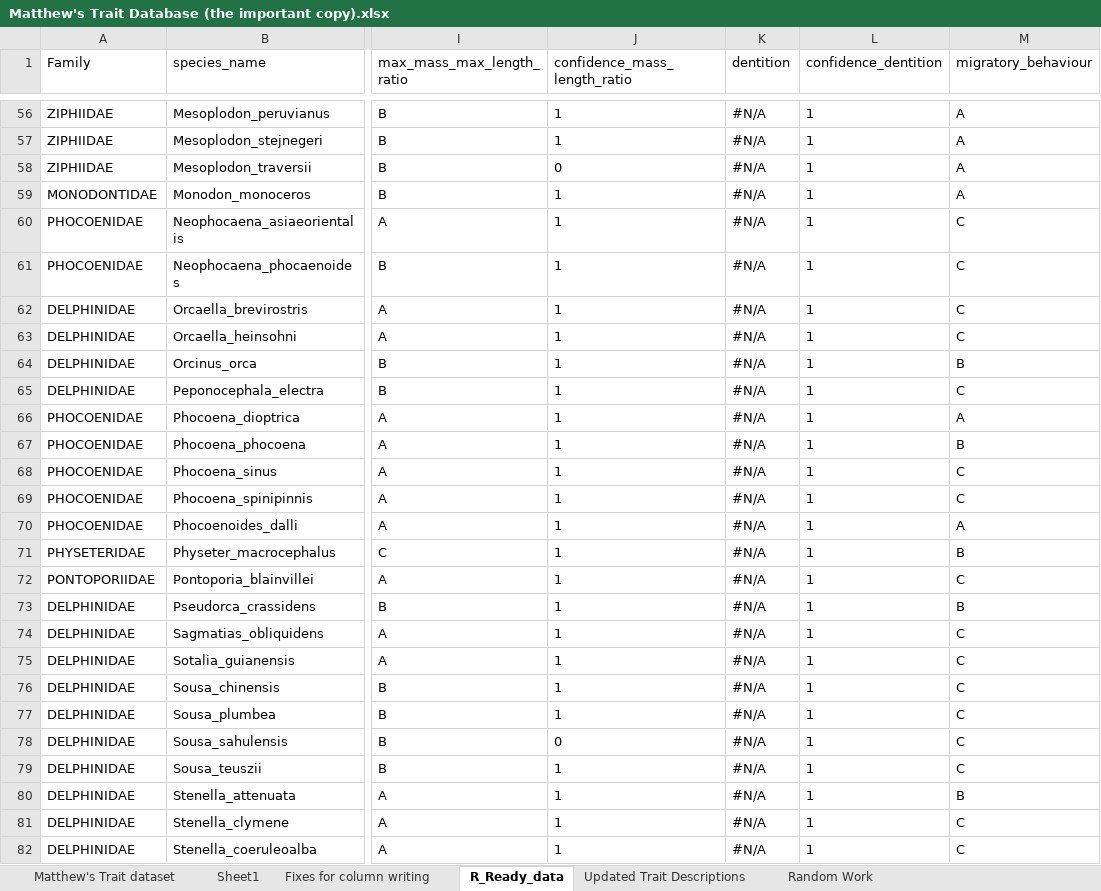
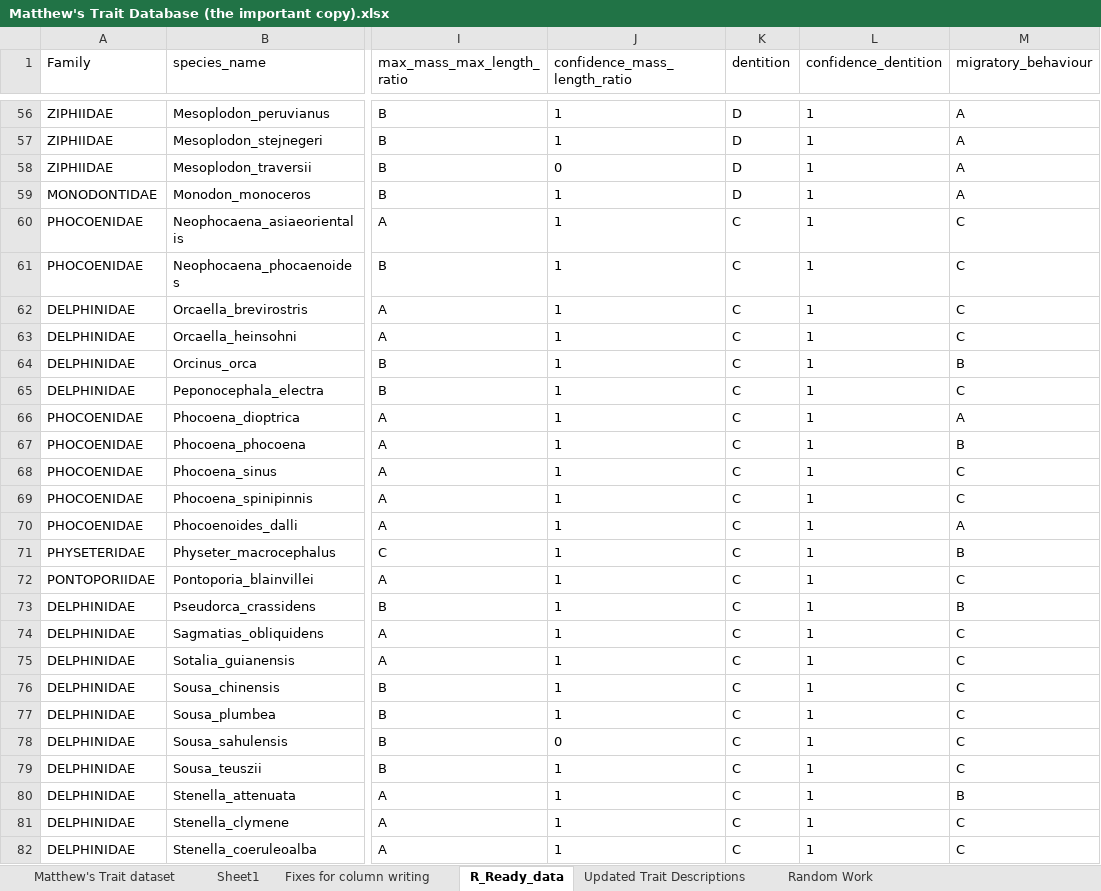
Before and after one commit to MatthewATTuck/Cetacean_Functional_Diversity, an Excel workbook: MatthewTuck_Honours/raw_data/Matthew's Trait Database (the important copy).xlsx, sheet R_Ready_data, drawn as a sheet; only a part is shown, gaps mark what is left out; values as stored, in another font and other column widths than the file's, no borders; the diff covers the shown part only; the diff names each change by its address in the sheet, - before the commit and + after, or states it on an @@ line.

```diff
--- a/MatthewTuck_Honours/raw_data/Matthew's Trait Database (the important copy).xlsx (sheet R_Ready_data)
+++ b/MatthewTuck_Honours/raw_data/Matthew's Trait Database (the important copy).xlsx (sheet R_Ready_data)
-K56:K59 (dentition): #N/A
+K56:K59 (dentition): D
-K60:K82 (dentition): #N/A
+K60:K82 (dentition): C
```
Also changed, not shown: 61 edited cells elsewhere in this sheet, 1 other file.
